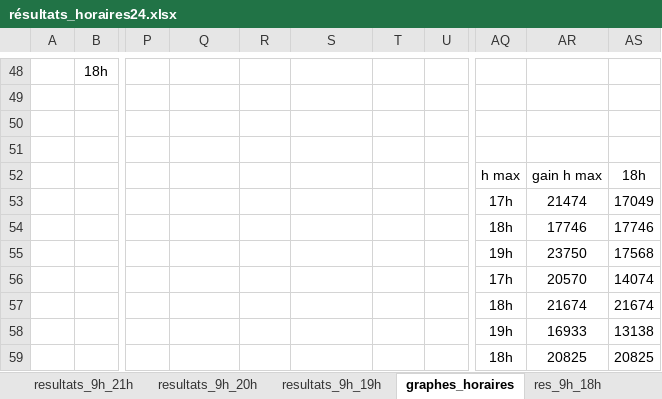
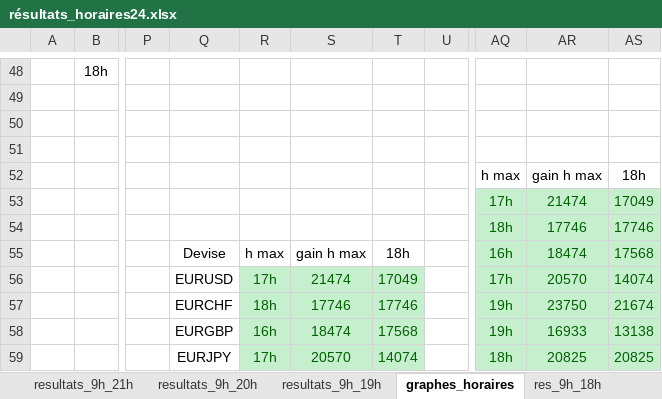
Before and after one commit to TeamTHSP/SimulateurOptimiseur, an Excel workbook: resAConserver/résultats_horaires24.xlsx, sheet graphes_horaires, drawn as a sheet; only a part is shown, gaps mark what is left out; values as stored, in another font and other column widths than the file's, no borders; charts and pictures not drawn; the diff covers the shown part only; the diff names each change by its address in the sheet, - before the commit and + after, or states it on an @@ line.

Commit message:
Add files via upload

```diff
--- a/resAConserver/résultats_horaires24.xlsx (sheet graphes_horaires)
+++ b/resAConserver/résultats_horaires24.xlsx (sheet graphes_horaires)
@@ AQ53:AS59 fill: none → #C6EFCE, text colour: black → #006100 @@
-Q55: (empty)
+Q55: Devise
-R55: (empty)
+R55: h max
-S55: (empty)
+S55: gain h max
-T55: (empty)
+T55: 18h
-AQ55: 19h
+AQ55: 16h
-AR55: 23750
+AR55: 18474
-Q56: (empty)
+Q56: EURUSD
-R56: (empty)
+R56: 17h
-R56:T59 fill: none
+R56:T59 fill: #C6EFCE
-S56: (empty)
+S56: 21474
-T56: (empty)
+T56: 17049
-Q57: (empty)
+Q57: EURCHF
-R57: (empty)
+R57: 18h
-S57: (empty)
+S57: 17746
-T57: (empty)
+T57: 17746
-AQ57: 18h
+AQ57: 19h
-AR57: 21674
+AR57: 23750
-Q58: (empty)
+Q58: EURGBP
-R58: (empty)
+R58: 16h
-S58: (empty)
+S58: 18474
-T58: (empty)
+T58: 17568
-Q59: (empty)
+Q59: EURJPY
-R59: (empty)
+R59: 17h
-S59: (empty)
+S59: 20570
-T59: (empty)
+T59: 14074
```
Also changed, not shown: 3 added rows, 9 removed rows, 27 edited cells and cell formats elsewhere in this sheet, formulas that keep their value, charts or pictures.
